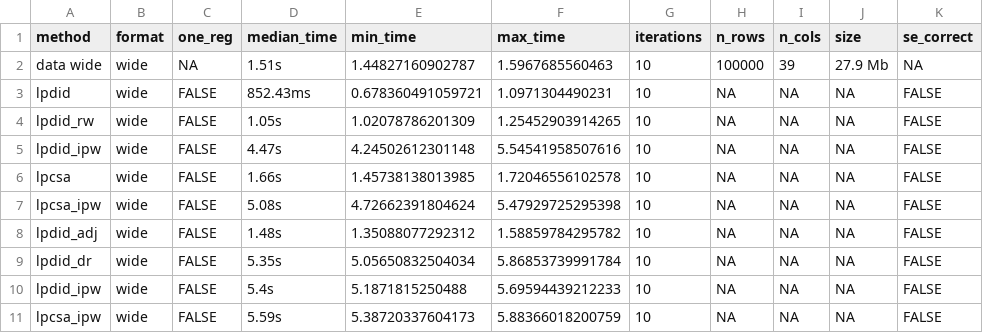
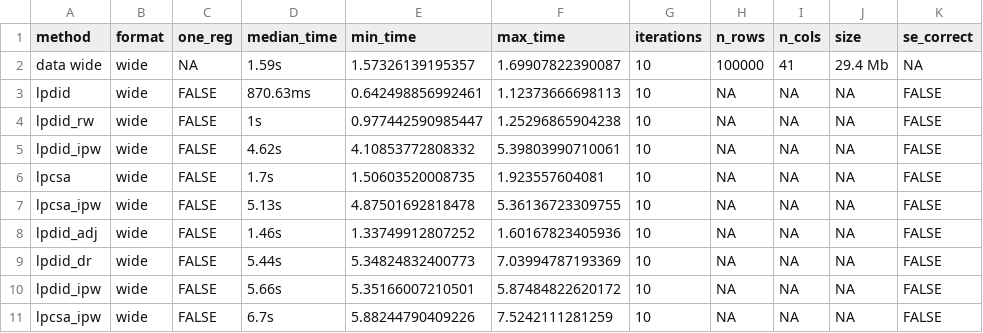
Before and after one commit to oliviergodechot/lpdidcsa, a CSV file: tools/bench.csv, drawn as a sheet; only a part is shown; the diff covers the shown part only.

```diff
--- a/tools/bench.csv
+++ b/tools/bench.csv
@@ -1,11 +1,11 @@
 "method","format","one_reg","median_time","min_time","max_time","iterations","n_rows","n_cols","size","se_correct"
-"data wide","wide",NA,  1.51s,1.44827160902787,1.5967685560463,10,100000,39,"27.9 Mb",NA
-"lpdid","wide",FALSE,852.43ms,0.678360491059721,1.0971304490231,10,NA,NA,NA,FALSE
-"lpdid_rw","wide",FALSE,  1.05s,1.02078786201309,1.25452903914265,10,NA,NA,NA,FALSE
-"lpdid_ipw","wide",FALSE,  4.47s,4.24502612301148,5.54541958507616,10,NA,NA,NA,FALSE
-"lpcsa","wide",FALSE,  1.66s,1.45738138013985,1.72046556102578,10,NA,NA,NA,FALSE
-"lpcsa_ipw","wide",FALSE,  5.08s,4.72662391804624,5.47929725295398,10,NA,NA,NA,FALSE
-"lpdid_adj","wide",FALSE,  1.48s,1.35088077292312,1.58859784295782,10,NA,NA,NA,FALSE
-"lpdid_dr","wide",FALSE,  5.35s,5.05650832504034,5.86853739991784,10,NA,NA,NA,FALSE
-"lpdid_ipw","wide",FALSE,  5.4s,5.1871815250488,5.69594439212233,10,NA,NA,NA,FALSE
-"lpcsa_ipw","wide",FALSE,  5.59s,5.38720337604173,5.88366018200759,10,NA,NA,NA,FALSE
+"data wide","wide",NA,  1.59s,1.57326139195357,1.69907822390087,10,100000,41,"29.4 Mb",NA
+"lpdid","wide",FALSE,870.63ms,0.642498856992461,1.12373666698113,10,NA,NA,NA,FALSE
+"lpdid_rw","wide",FALSE,  1s,0.977442590985447,1.25296865904238,10,NA,NA,NA,FALSE
+"lpdid_ipw","wide",FALSE,  4.62s,4.10853772808332,5.39803990710061,10,NA,NA,NA,FALSE
+"lpcsa","wide",FALSE,  1.7s,1.50603520008735,1.923557604081,10,NA,NA,NA,FALSE
+"lpcsa_ipw","wide",FALSE,  5.13s,4.87501692818478,5.36136723309755,10,NA,NA,NA,FALSE
+"lpdid_adj","wide",FALSE,  1.46s,1.33749912807252,1.60167823405936,10,NA,NA,NA,FALSE
+"lpdid_dr","wide",FALSE,  5.44s,5.34824832400773,7.03994787193369,10,NA,NA,NA,FALSE
+"lpdid_ipw","wide",FALSE,  5.66s,5.35166007210501,5.87484822620172,10,NA,NA,NA,FALSE
+"lpcsa_ipw","wide",FALSE,  6.7s,5.88244790409226,7.5242111281259,10,NA,NA,NA,FALSE
```
Also changed, not shown: 80 edited cells elsewhere in this file, tools/bench_big.csv, 5 other files.
